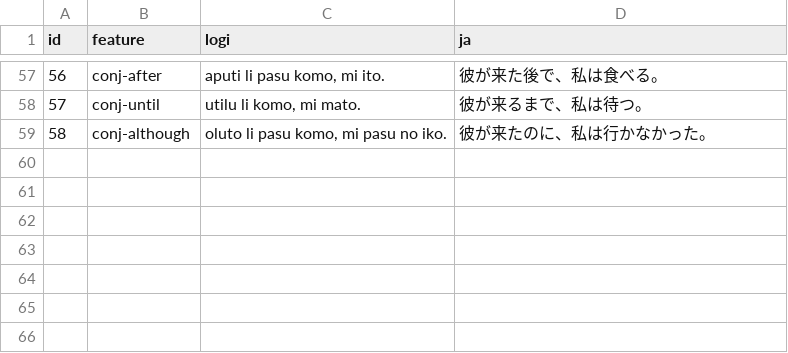
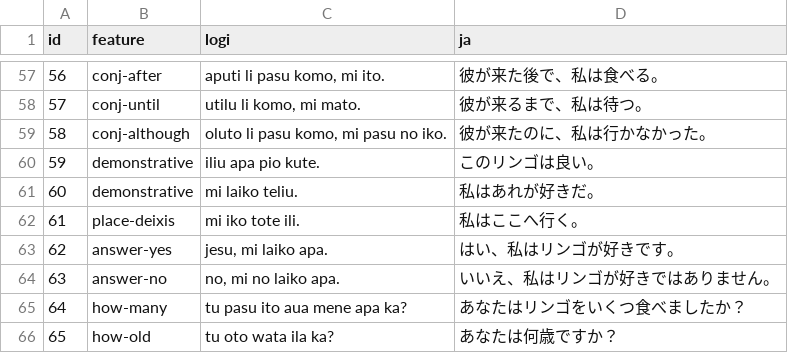
Before and after one commit to kohga1220-stack/logi, a CSV file: corpus/examples.csv, drawn as a sheet; only a part is shown, gaps mark what is left out.

```diff
--- a/corpus/examples.csv
+++ b/corpus/examples.csv
@@ -59 +59,8 @@ id,feature,logi,ja
 58,conj-although,"oluto li pasu komo, mi pasu no iko.",彼が来たのに、私は行かなかった。
+59,demonstrative,iliu apa pio kute.,このリンゴは良い。
+60,demonstrative,mi laiko teliu.,私はあれが好きだ。
+61,place-deixis,mi iko tote ili.,私はここへ行く。
+62,answer-yes,"jesu, mi laiko apa.",はい、私はリンゴが好きです。
+63,answer-no,"no, mi no laiko apa.",いいえ、私はリンゴが好きではありません。
+64,how-many,tu pasu ito aua mene apa ka?,あなたはリンゴをいくつ食べましたか？
+65,how-old,tu oto wata ila ka?,あなたは何歳ですか？
```
Also changed, not shown: corpus/review_status.csv, dictionary/final.csv, 20 other files.
